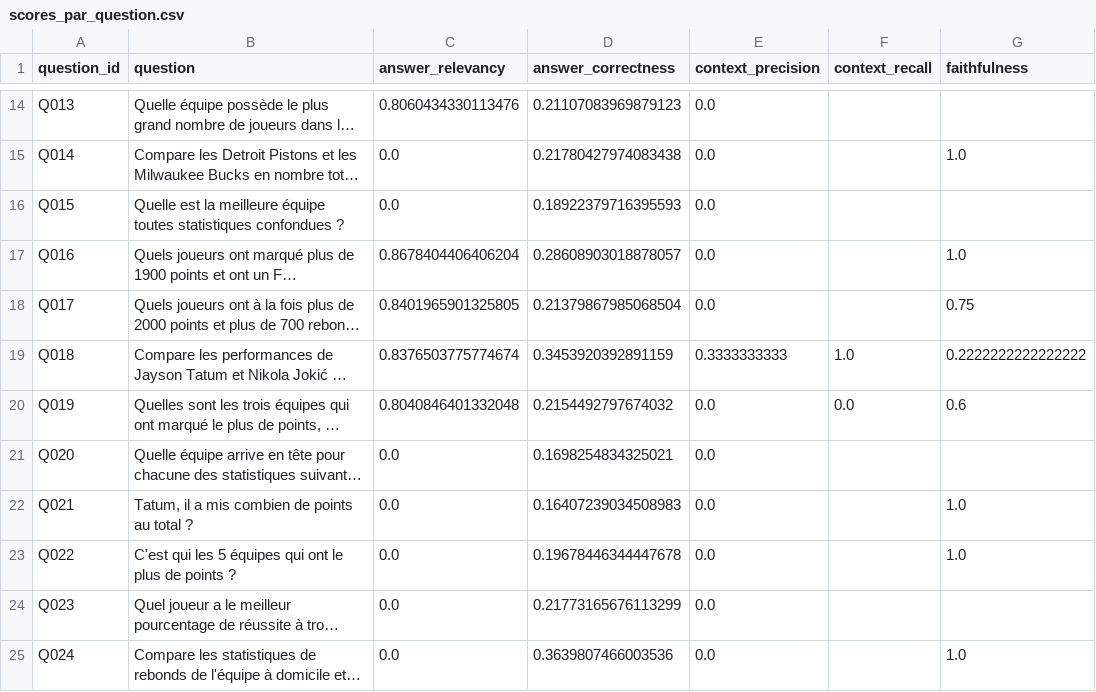
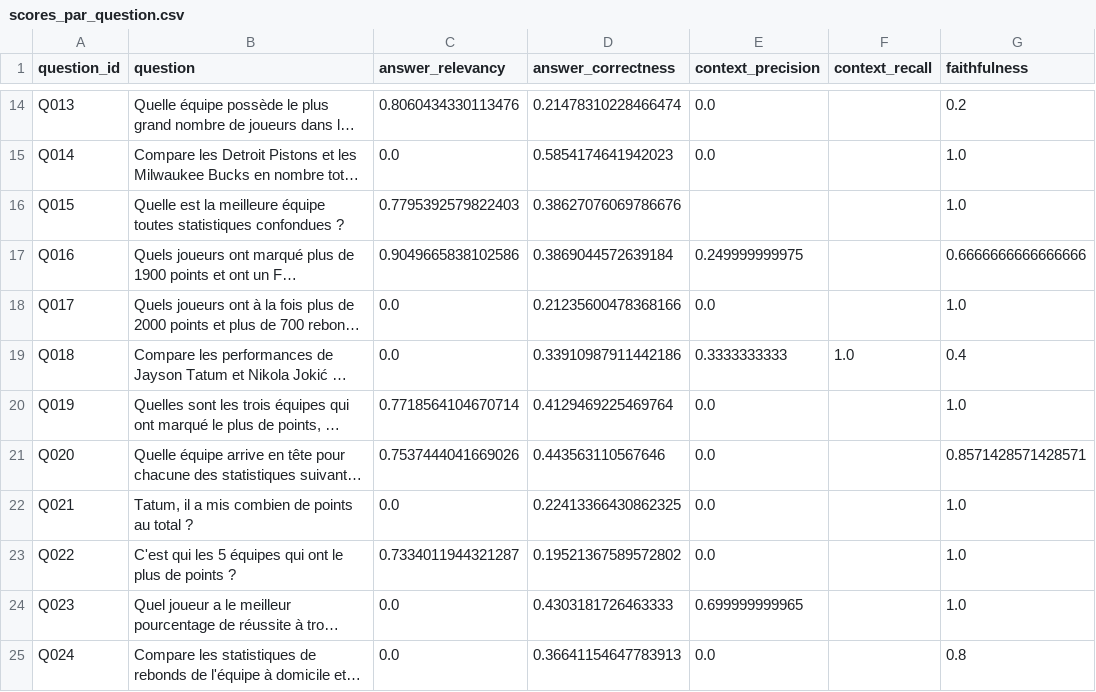
Before and after one commit to Diaure/Evaluation_Performances_LLM_SportSee, a CSV file: ragas_results/after_pydantic_ai/scores_par_question.csv, drawn as a sheet; only a part is shown, gaps mark what is left out; long unchanged cells end in …; the diff covers the shown part only; the diff names each change by its address in the sheet, - before the commit and + after, or states it on an @@ line.

```diff
--- a/ragas_results/after_pydantic_ai/scores_par_question.csv
+++ b/ragas_results/after_pydantic_ai/scores_par_question.csv
-D14 (answer_correctness): 0.21107083969879123
+D14 (answer_correctness): 0.21478310228466474
-G14 (faithfulness): (empty)
+G14 (faithfulness): 0.2
-D15 (answer_correctness): 0.21780427974083438
+D15 (answer_correctness): 0.5854174641942023
-C16 (answer_relevancy): 0.0
+C16 (answer_relevancy): 0.7795392579822403
-D16 (answer_correctness): 0.18922379716395593
+D16 (answer_correctness): 0.38627076069786676
-E16 (context_precision): 0.0
+E16 (context_precision): (empty)
-G16 (faithfulness): (empty)
+G16 (faithfulness): 1.0
-C17 (answer_relevancy): 0.8678404406406204
+C17 (answer_relevancy): 0.9049665838102586
-D17 (answer_correctness): 0.28608903018878057
+D17 (answer_correctness): 0.3869044572639184
-E17 (context_precision): 0.0
+E17 (context_precision): 0.249999999975
-G17 (faithfulness): 1.0
+G17 (faithfulness): 0.6666666666666666
-C18 (answer_relevancy): 0.8401965901325805
+C18 (answer_relevancy): 0.0
-D18 (answer_correctness): 0.21379867985068504
+D18 (answer_correctness): 0.21235600478368166
-G18 (faithfulness): 0.75
+G18 (faithfulness): 1.0
-C19 (answer_relevancy): 0.8376503775774674
+C19 (answer_relevancy): 0.0
-D19 (answer_correctness): 0.3453920392891159
+D19 (answer_correctness): 0.33910987911442186
-G19 (faithfulness): 0.2222222222222222
+G19 (faithfulness): 0.4
-C20 (answer_relevancy): 0.8040846401332048
+C20 (answer_relevancy): 0.7718564104670714
-D20 (answer_correctness): 0.2154492797674032
+D20 (answer_correctness): 0.4129469225469764
-F20 (context_recall): 0.0
+F20 (context_recall): (empty)
-G20 (faithfulness): 0.6
+G20 (faithfulness): 1.0
-C21 (answer_relevancy): 0.0
+C21 (answer_relevancy): 0.7537444041669026
-D21 (answer_correctness): 0.1698254834325021
+D21 (answer_correctness): 0.443563110567646
-G21 (faithfulness): (empty)
+G21 (faithfulness): 0.8571428571428571
-D22 (answer_correctness): 0.16407239034508983
+D22 (answer_correctness): 0.22413366430862325
-C23 (answer_relevancy): 0.0
+C23 (answer_relevancy): 0.7334011944321287
-D23 (answer_correctness): 0.19678446344447678
+D23 (answer_correctness): 0.19521367589572802
-D24 (answer_correctness): 0.21773165676113299
+D24 (answer_correctness): 0.4303181726463333
-E24 (context_precision): 0.0
+E24 (context_precision): 0.699999999965
-G24 (faithfulness): (empty)
+G24 (faithfulness): 1.0
-D25 (answer_correctness): 0.3639807466003536
+D25 (answer_correctness): 0.36641154647783913
-G25 (faithfulness): 1.0
+G25 (faithfulness): 0.8
```
Also changed, not shown: 36 edited cells elsewhere in this file, ragas_results/after_pydantic_ai/results.csv, ragas_results/before_pydantic_ai/results.csv, 33 other files.
